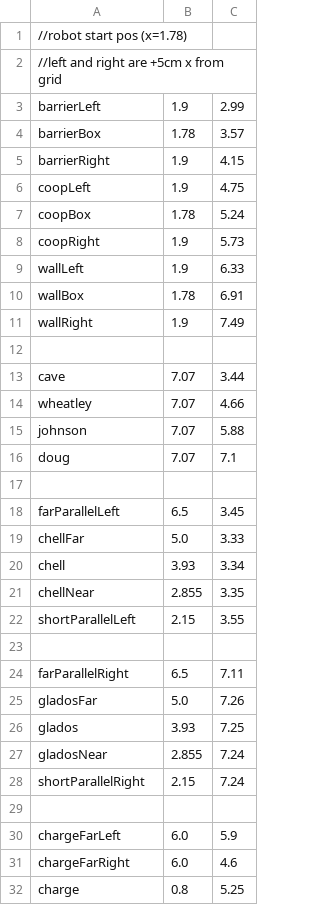
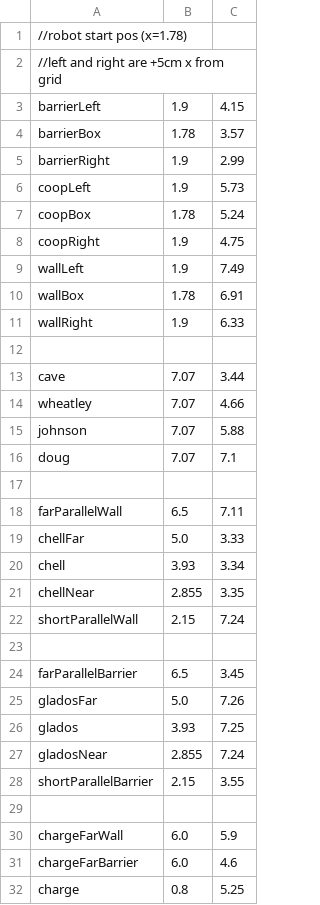
Before and after one commit to Valor6800/FRC-6800-2023-code, a CSV file: scripts/auto/points/red_points.csv, drawn as a sheet.

```diff
--- a/scripts/auto/points/red_points.csv
+++ b/scripts/auto/points/red_points.csv
@@ -2,11 +2,11 @@
 //left and right are +5cm x from grid
-barrierLeft,1.9,2.99
+barrierLeft,1.9,4.15
 barrierBox,1.78,3.57
-barrierRight,1.9,4.15
-coopLeft,1.9,4.75
+barrierRight,1.9,2.99
+coopLeft,1.9,5.73
 coopBox,1.78,5.24
-coopRight,1.9,5.73
-wallLeft,1.9,6.33
+coopRight,1.9,4.75
+wallLeft,1.9,7.49
 wallBox,1.78,6.91
-wallRight,1.9,7.49
+wallRight,1.9,6.33
 
@@ -17,3 +17,3 @@ doug,7.07,7.1
 
-farParallelLeft,6.5,3.45
+farParallelWall,6.5,7.11
 chellFar,5.0,3.33
@@ -21,5 +21,5 @@ chell,3.93,3.34
 chellNear,2.855,3.35
-shortParallelLeft,2.15,3.55
+shortParallelWall,2.15,7.24
 
-farParallelRight,6.5,7.11
+farParallelBarrier,6.5,3.45
 gladosFar,5.0,7.26
@@ -27,6 +27,6 @@ glados,3.93,7.25
 gladosNear,2.855,7.24
-shortParallelRight,2.15,7.24
+shortParallelBarrier,2.15,3.55
 
-chargeFarLeft,6.0,5.9
-chargeFarRight,6.0,4.6
+chargeFarWall,6.0,5.9
+chargeFarBarrier,6.0,4.6
 charge,0.8,5.25
```
Also changed, not shown: scripts/auto/autos/barrier2_rightFirst_parallel.csv, scripts/auto/points/blue_points.csv, 13 other files.
